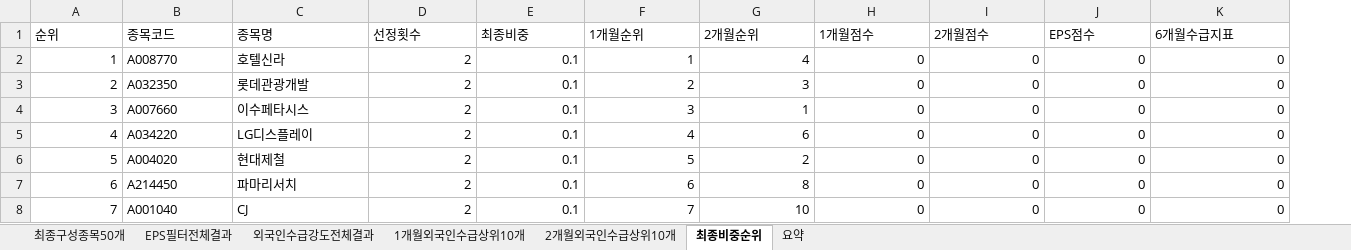
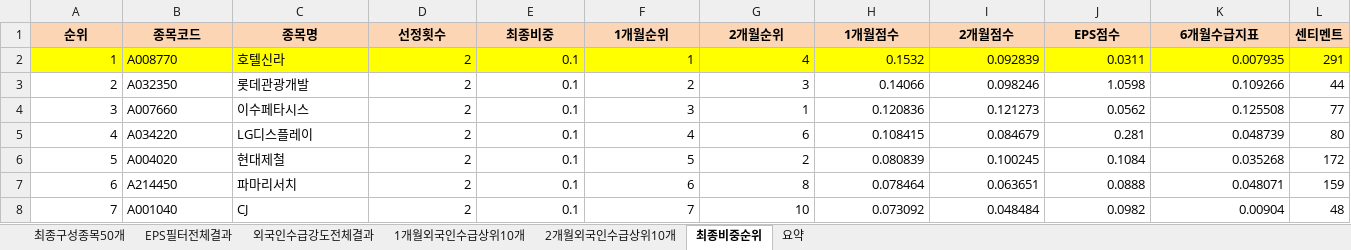
Before and after one commit to Psycab/quantiwise_control, an Excel workbook: excel_data/deepsearch_foreign_buying_top20_index_result_20250930.xlsx, sheet 최종비중순위, drawn as a sheet; only a part is shown; values as stored, in another font and other column widths than the file's, no borders; the diff covers the shown part only; the diff names each change by its address in the sheet, - before the commit and + after, or states it on an @@ line.

```diff
--- a/excel_data/deepsearch_foreign_buying_top20_index_result_20250930.xlsx (sheet 최종비중순위)
+++ b/excel_data/deepsearch_foreign_buying_top20_index_result_20250930.xlsx (sheet 최종비중순위)
+column L (센티멘트), rows 2-8: 291 | 44 | 77 | 80 | 172 | 159 | 48
@@ A1:K1 fill: none → #FCD5B5, bold: off → on, alignment: left → center @@
-A2:K2 fill: none
+A2:K2 fill: #FFFF00
-H2 (1개월점수): 0
+H2 (1개월점수): 0.1532
-I2 (2개월점수): 0
+I2 (2개월점수): 0.092839
-J2 (EPS점수): 0
+J2 (EPS점수): 0.0311
-K2 (6개월수급지표): 0
+K2 (6개월수급지표): 0.007935
-H3 (1개월점수): 0
+H3 (1개월점수): 0.14066
-I3 (2개월점수): 0
+I3 (2개월점수): 0.098246
-J3 (EPS점수): 0
+J3 (EPS점수): 1.0598
-K3 (6개월수급지표): 0
+K3 (6개월수급지표): 0.109266
-H4 (1개월점수): 0
+H4 (1개월점수): 0.120836
-I4 (2개월점수): 0
+I4 (2개월점수): 0.121273
-J4 (EPS점수): 0
+J4 (EPS점수): 0.0562
-K4 (6개월수급지표): 0
+K4 (6개월수급지표): 0.125508
-H5 (1개월점수): 0
+H5 (1개월점수): 0.108415
-I5 (2개월점수): 0
+I5 (2개월점수): 0.084679
-J5 (EPS점수): 0
+J5 (EPS점수): 0.281
-K5 (6개월수급지표): 0
+K5 (6개월수급지표): 0.048739
-H6 (1개월점수): 0
+H6 (1개월점수): 0.080839
-I6 (2개월점수): 0
+I6 (2개월점수): 0.100245
-J6 (EPS점수): 0
+J6 (EPS점수): 0.1084
-K6 (6개월수급지표): 0
+K6 (6개월수급지표): 0.035268
-H7 (1개월점수): 0
+H7 (1개월점수): 0.078464
-I7 (2개월점수): 0
+I7 (2개월점수): 0.063651
-J7 (EPS점수): 0
+J7 (EPS점수): 0.0888
-K7 (6개월수급지표): 0
+K7 (6개월수급지표): 0.048071
-H8 (1개월점수): 0
+H8 (1개월점수): 0.073092
-I8 (2개월점수): 0
+I8 (2개월점수): 0.048484
-J8 (EPS점수): 0
+J8 (EPS점수): 0.0982
-K8 (6개월수급지표): 0
+K8 (6개월수급지표): 0.00904
```
Also changed, not shown: 16 edited cells and cell formats elsewhere in this sheet, sheet EPS필터전체결과, sheet 외국인수급강도전체결과, sheet 최종구성종목50개, sheet 1개월외국인수급상위10개, sheet 2개월외국인수급상위10개, excel_data/deepsearch_foreign_buying_top20_index_result_ff_20250930.xlsx, 2 other files.
